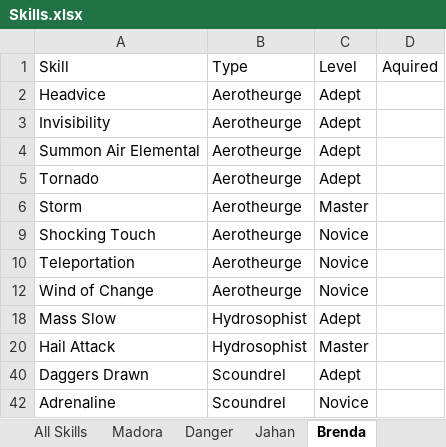
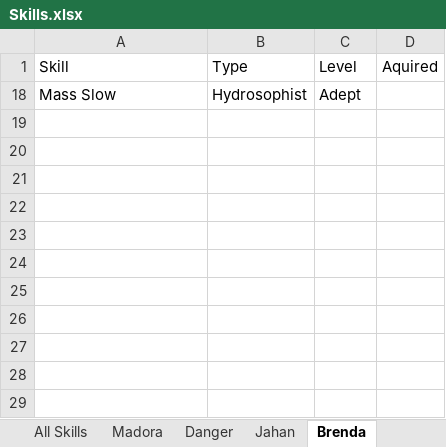
Before and after one commit to jerturowetz/notes, an Excel workbook: divinity/Skills.xlsx, sheet Brenda, drawn as a sheet; values as stored, in another font and other column widths than the file's, no borders; table styles not drawn; the diff names each change by its address in the sheet, - before the commit and + after, or states it on an @@ line.

```diff
--- a/divinity/Skills.xlsx (sheet Brenda)
+++ b/divinity/Skills.xlsx (sheet Brenda)
@@ row 2 hidden: Headvice | Aerotheurge | Adept @@
@@ row 3 hidden: Invisibility | Aerotheurge | Adept @@
@@ row 4 hidden: Summon Air Elemental | Aerotheurge | Adept @@
@@ row 5 hidden: Tornado | Aerotheurge | Adept @@
@@ row 6 hidden: Storm | Aerotheurge | Master @@
@@ row 9 hidden: Shocking Touch | Aerotheurge | Novice @@
@@ row 10 hidden: Teleportation | Aerotheurge | Novice @@
@@ row 12 hidden: Wind of Change | Aerotheurge | Novice @@
-row 20: Hail Attack | Hydrosophist | Master
@@ row 40 hidden: Daggers Drawn | Scoundrel | Adept @@
@@ row 42 hidden: Adrenaline | Scoundrel | Novice @@
```
Also changed, not shown: sheet All Skills, hidden cells, 2 other files.
